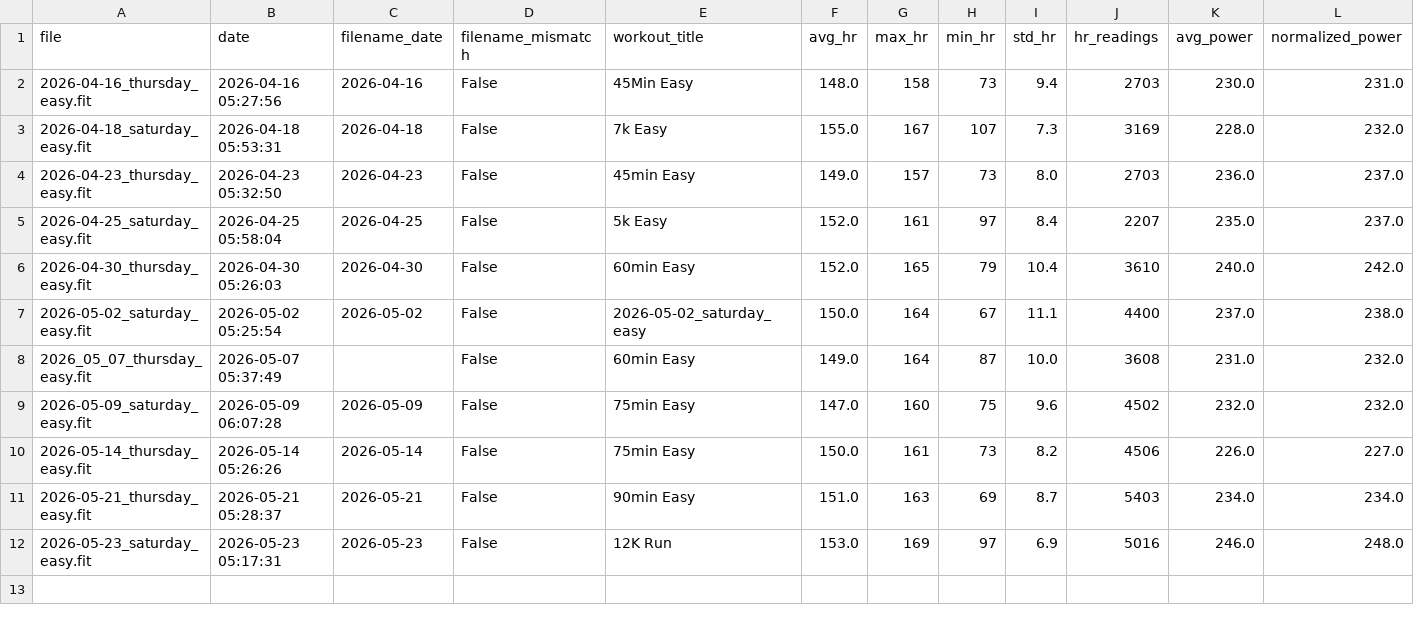
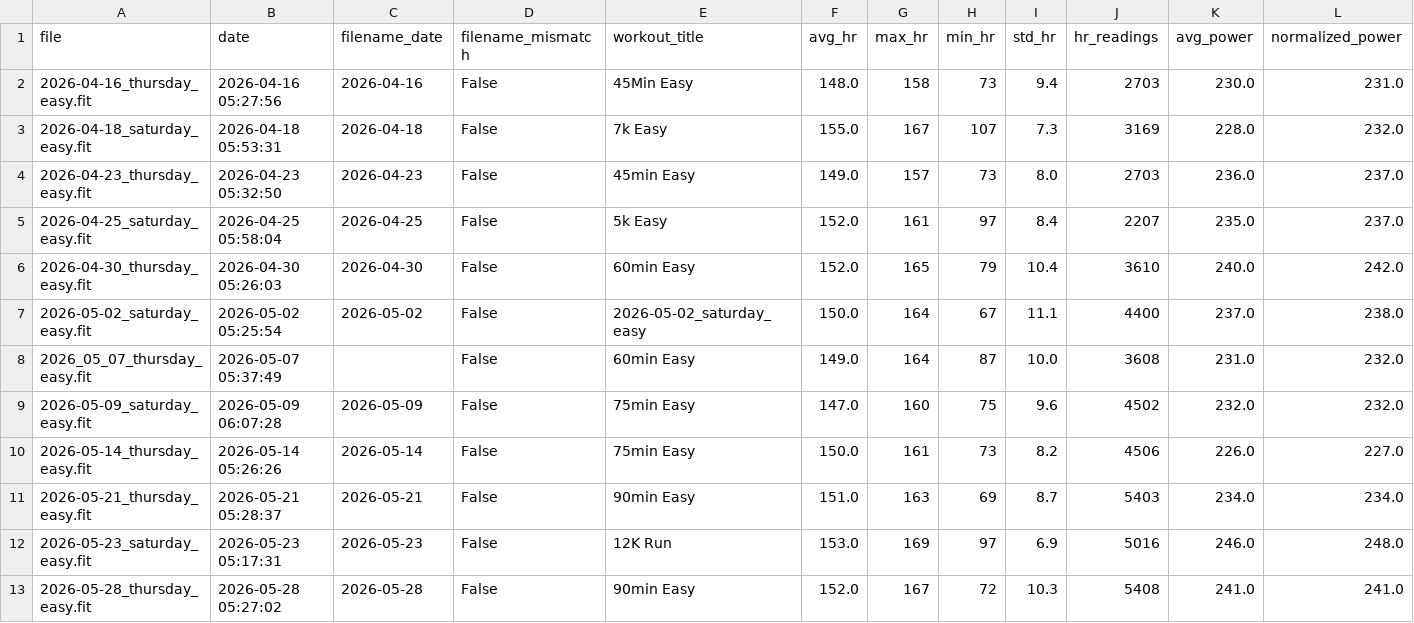
Before and after one commit to jvinodraj/theEagle, a CSV file: reports/easy/hr_improvement_analysis.csv, drawn as a sheet; only a part is shown; rows hold the shown columns only; the diff names each change by its address in the sheet, - before the commit and + after, or states it on an @@ line.

```diff
--- a/reports/easy/hr_improvement_analysis.csv
+++ b/reports/easy/hr_improvement_analysis.csv
+row 13: 2026-05-28_thursday_easy.fit | 2026-05-28 05:27:02 | 2026-05-28 | False | 90min Easy | 152.0 | 167 | 72 | 10.3 | 5408 | 241.0 | 241.0
```
Also changed, not shown: 3 other files.
